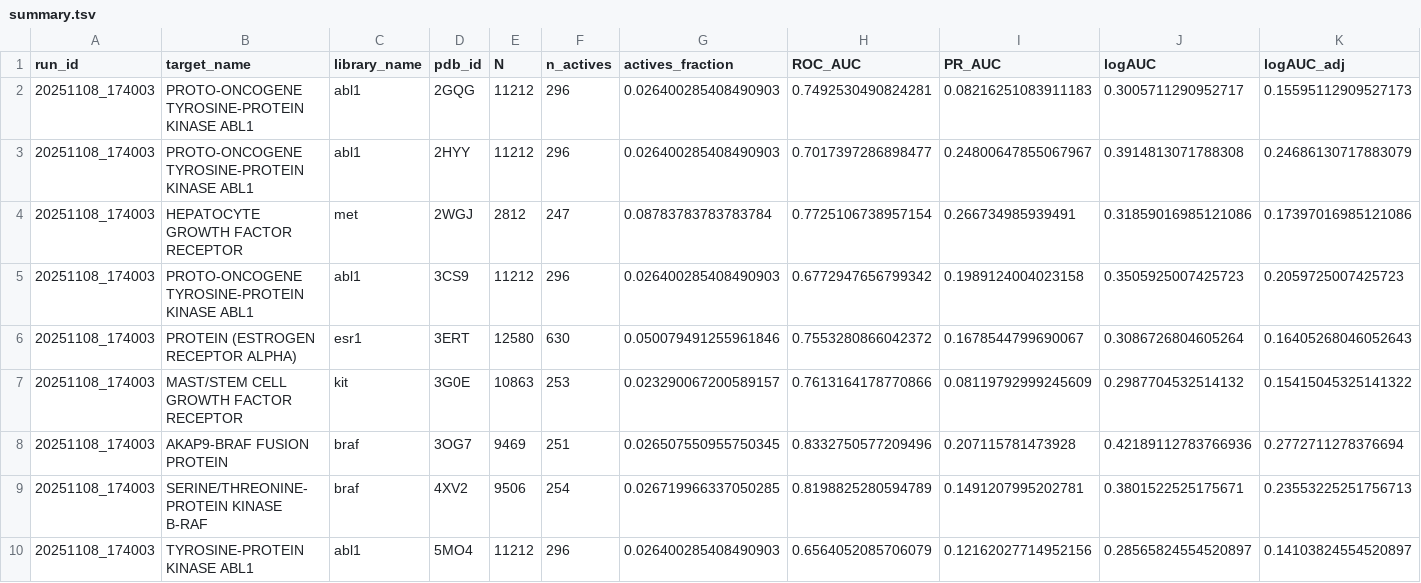
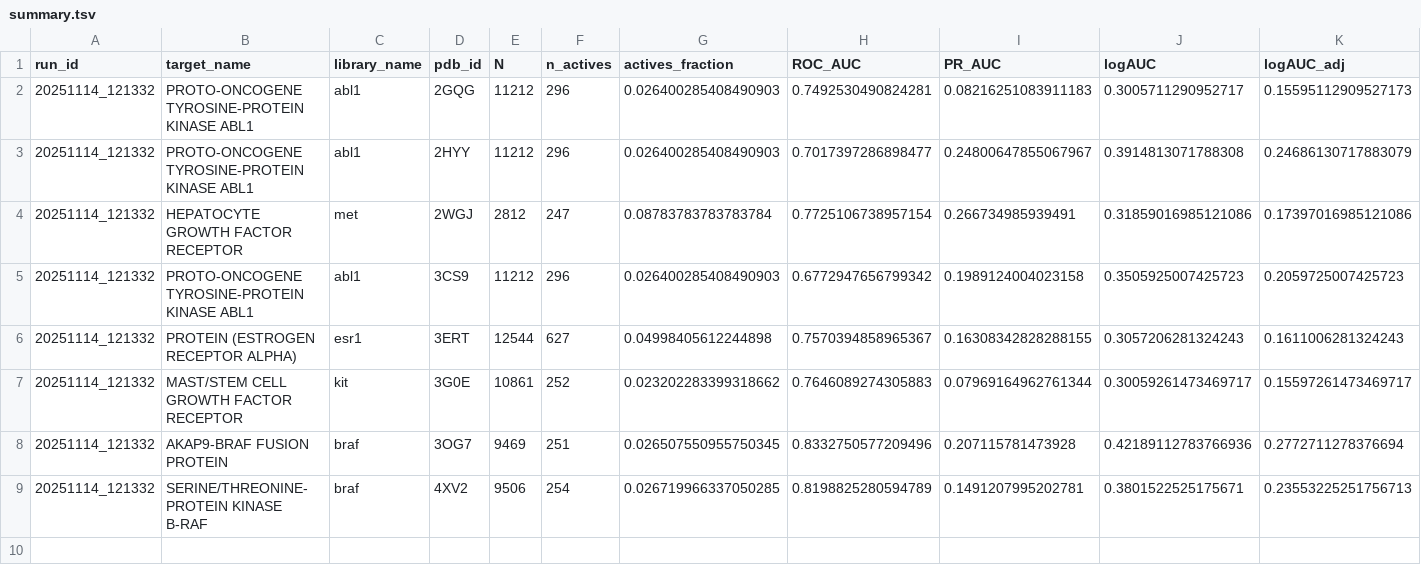
Before and after one commit to VSAtlas/Protein-Atlas, a TSV file: analysis/out/summary.tsv, drawn as a sheet; only a part is shown; removed rows and columns are numbered as before the commit, all else as after; rows hold the shown columns only; the diff names each change by its address in the sheet, - before the commit and + after, or states it on an @@ line.

```diff
--- a/analysis/out/summary.tsv
+++ b/analysis/out/summary.tsv
-A2:A5 (run_id): 20251108_174003
+A2:A5 (run_id): 20251114_121332
-row 6: 20251108_174003 | PROTEIN (ESTROGEN RECEPTOR ALPHA) | esr1 | 3ERT | 12580 | 630 | 0.050079491255961846 | 0.7553280866042372 | 0.1678544799690067 | 0.3086726804605264 | 0.16405268046052643
-row 7: 20251108_174003 | MAST/STEM CELL GROWTH FACTOR RECEPTOR | kit | 3G0E | 10863 | 253 | 0.023290067200589157 | 0.7613164178770866 | 0.08119792999245609 | 0.2987704532514132 | 0.15415045325141322
+row 6: 20251114_121332 | PROTEIN (ESTROGEN RECEPTOR ALPHA) | esr1 | 3ERT | 12544 | 627 | 0.04998405612244898 | 0.7570394858965367 | 0.16308342828288155 | 0.3057206281324243 | 0.1611006281324243
+row 7: 20251114_121332 | MAST/STEM CELL GROWTH FACTOR RECEPTOR | kit | 3G0E | 10861 | 252 | 0.023202283399318662 | 0.7646089274305883 | 0.07969164962761344 | 0.30059261473469717 | 0.15597261473469717
-A8:A9 (run_id): 20251108_174003
+A8:A9 (run_id): 20251114_121332
-row 10: 20251108_174003 | TYROSINE-PROTEIN KINASE ABL1 | abl1 | 5MO4 | 11212 | 296 | 0.026400285408490903 | 0.6564052085706079 | 0.12162027714952156 | 0.28565824554520897 | 0.14103824554520897
```
Also changed, not shown: analysis/out/3G0E/metrics.tsv, analysis/out/5MO4/metrics.tsv, 36 other files.
